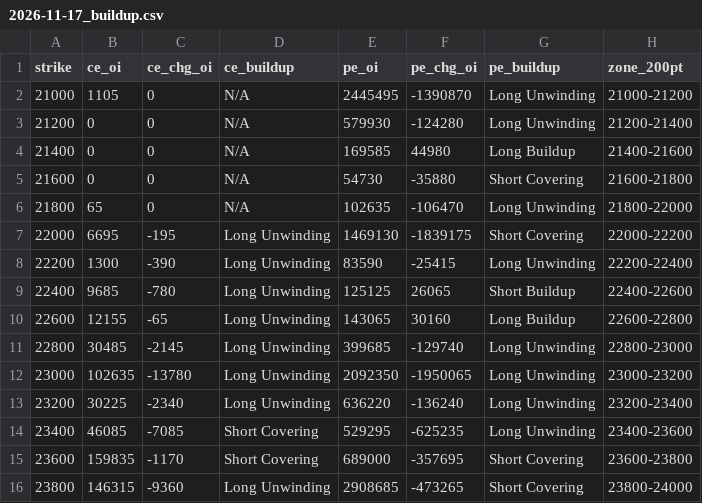
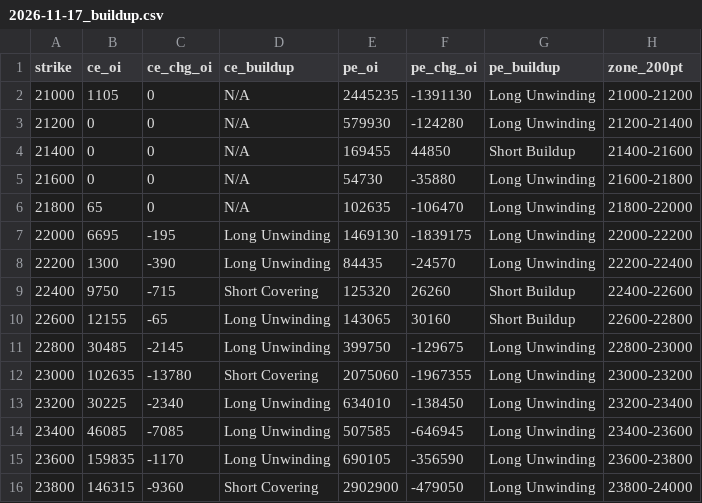
Before and after one commit to ddtambe/Nifty50_Options, a CSV file: data/2026-11-17/2026-11-17_buildup.csv, drawn as a sheet; only a part is shown; the diff covers the shown part only.

```diff
--- a/data/2026-11-17/2026-11-17_buildup.csv
+++ b/data/2026-11-17/2026-11-17_buildup.csv
@@ -1,16 +1,16 @@
 strike,ce_oi,ce_chg_oi,ce_buildup,pe_oi,pe_chg_oi,pe_buildup,zone_200pt
-21000,1105,0,N/A,2445495,-1390870,Long Unwinding,21000-21200
+21000,1105,0,N/A,2445235,-1391130,Long Unwinding,21000-21200
 21200,0,0,N/A,579930,-124280,Long Unwinding,21200-21400
-21400,0,0,N/A,169585,44980,Long Buildup,21400-21600
-21600,0,0,N/A,54730,-35880,Short Covering,21600-21800
+21400,0,0,N/A,169455,44850,Short Buildup,21400-21600
+21600,0,0,N/A,54730,-35880,Long Unwinding,21600-21800
 21800,65,0,N/A,102635,-106470,Long Unwinding,21800-22000
-22000,6695,-195,Long Unwinding,1469130,-1839175,Short Covering,22000-22200
-22200,1300,-390,Long Unwinding,83590,-25415,Long Unwinding,22200-22400
-22400,9685,-780,Long Unwinding,125125,26065,Short Buildup,22400-22600
-22600,12155,-65,Long Unwinding,143065,30160,Long Buildup,22600-22800
-22800,30485,-2145,Long Unwinding,399685,-129740,Long Unwinding,22800-23000
-23000,102635,-13780,Long Unwinding,2092350,-1950065,Long Unwinding,23000-23200
-23200,30225,-2340,Long Unwinding,636220,-136240,Long Unwinding,23200-23400
-23400,46085,-7085,Short Covering,529295,-625235,Long Unwinding,23400-23600
-23600,159835,-1170,Short Covering,689000,-357695,Short Covering,23600-23800
-23800,146315,-9360,Long Unwinding,2908685,-473265,Short Covering,23800-24000
+22000,6695,-195,Long Unwinding,1469130,-1839175,Long Unwinding,22000-22200
+22200,1300,-390,Long Unwinding,84435,-24570,Long Unwinding,22200-22400
+22400,9750,-715,Short Covering,125320,26260,Short Buildup,22400-22600
+22600,12155,-65,Long Unwinding,143065,30160,Short Buildup,22600-22800
+22800,30485,-2145,Long Unwinding,399750,-129675,Long Unwinding,22800-23000
+23000,102635,-13780,Short Covering,2075060,-1967355,Long Unwinding,23000-23200
+23200,30225,-2340,Long Unwinding,634010,-138450,Long Unwinding,23200-23400
+23400,46085,-7085,Long Unwinding,507585,-646945,Long Unwinding,23400-23600
+23600,159835,-1170,Long Unwinding,690105,-356590,Long Unwinding,23600-23800
+23800,146315,-9360,Short Covering,2902900,-479050,Long Unwinding,23800-24000
```
Also changed, not shown: 69 edited cells elsewhere in this file, data/2026-11-17/2026-11-17_raw.csv, data/2026-11-17/2026-11-23_buildup.csv, 7 other files.
